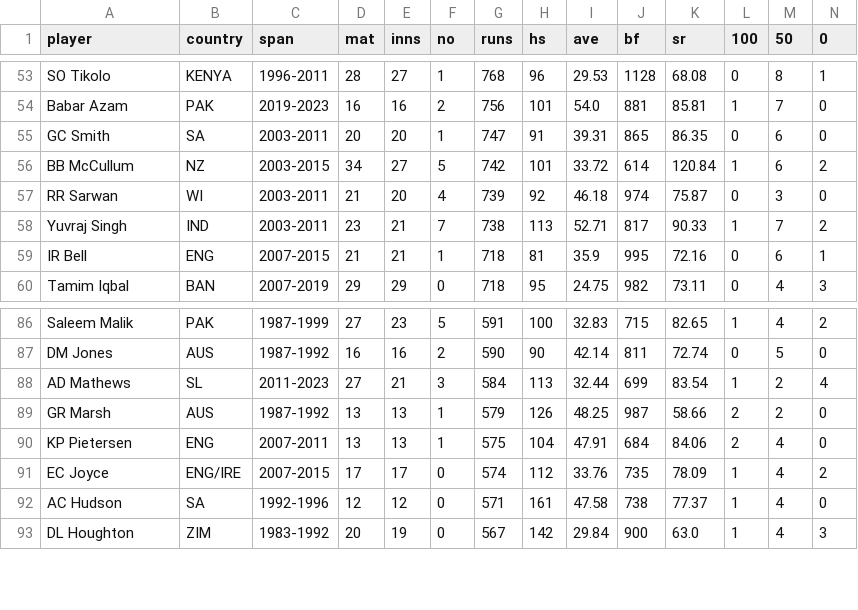
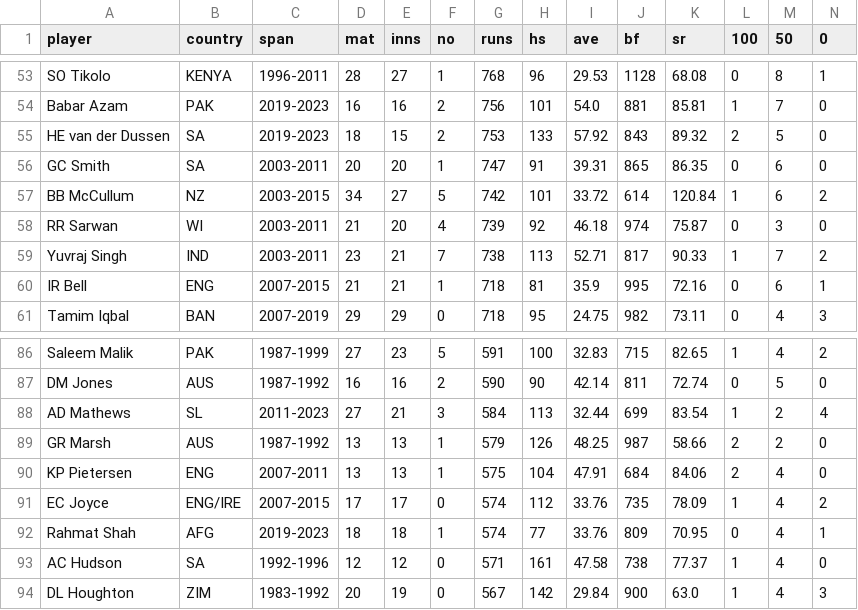
Before and after one commit to jeniljani-4444/End-To-End-World-Cup-Analysis-Web-App, a CSV file: dataset/batting_records.csv, drawn as a sheet; only a part is shown, gaps mark what is left out; rows hold the shown columns only; the diff covers the shown part only; the diff names each change by its address in the sheet, - before the commit and + after, or states it on an @@ line.

```diff
--- a/dataset/batting_records.csv
+++ b/dataset/batting_records.csv
+row 55: HE van der Dussen | SA | 2019-2023 | 18 | 15 | 2 | 753 | 133 | 57.92 | 843 | 89.32 | 2 | 5 | 0
+row 92: Rahmat Shah | AFG | 2019-2023 | 18 | 18 | 1 | 574 | 77 | 33.76 | 809 | 70.95 | 0 | 4 | 1
```
Also changed, not shown: 4 added rows and 6 removed rows elsewhere in this file, dataset/bowling_records.csv, 3 other files.
